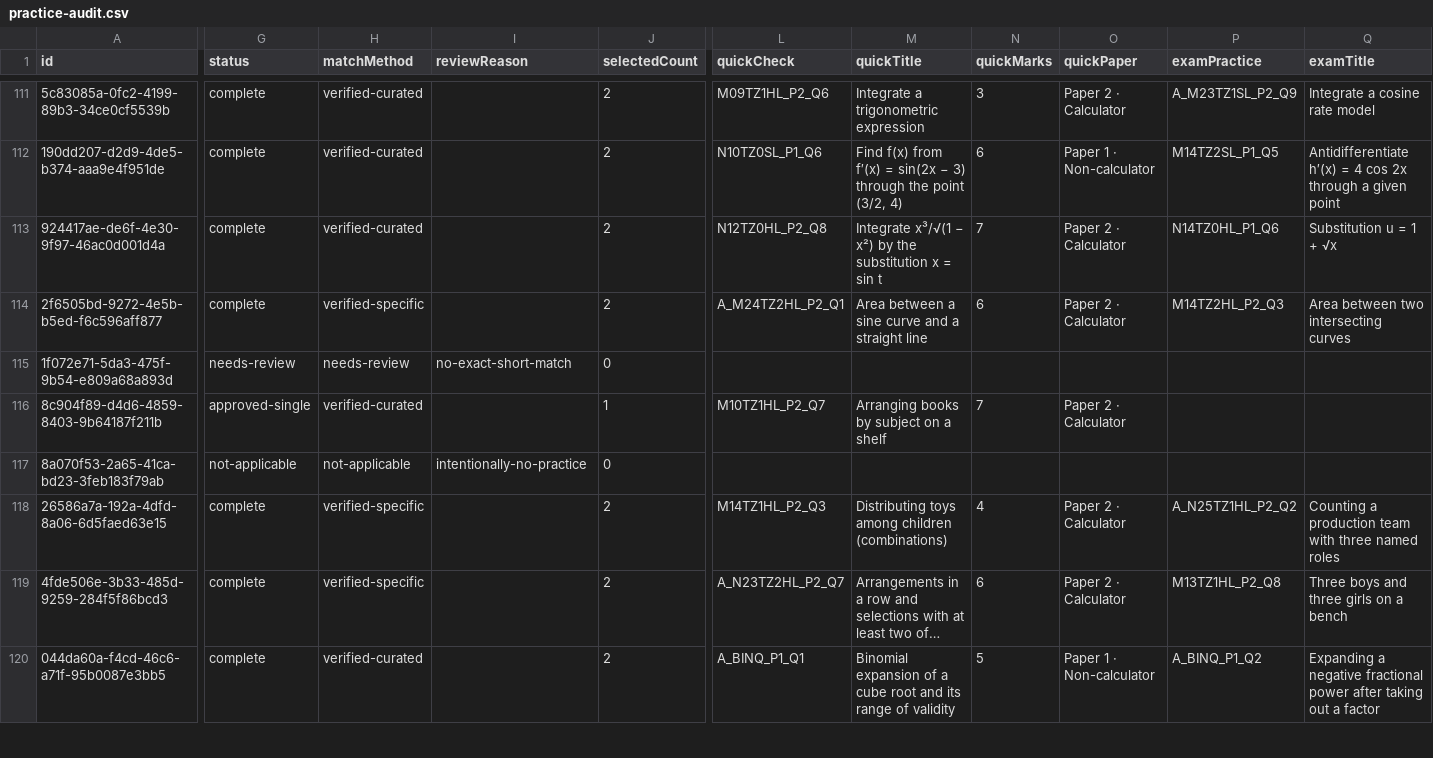
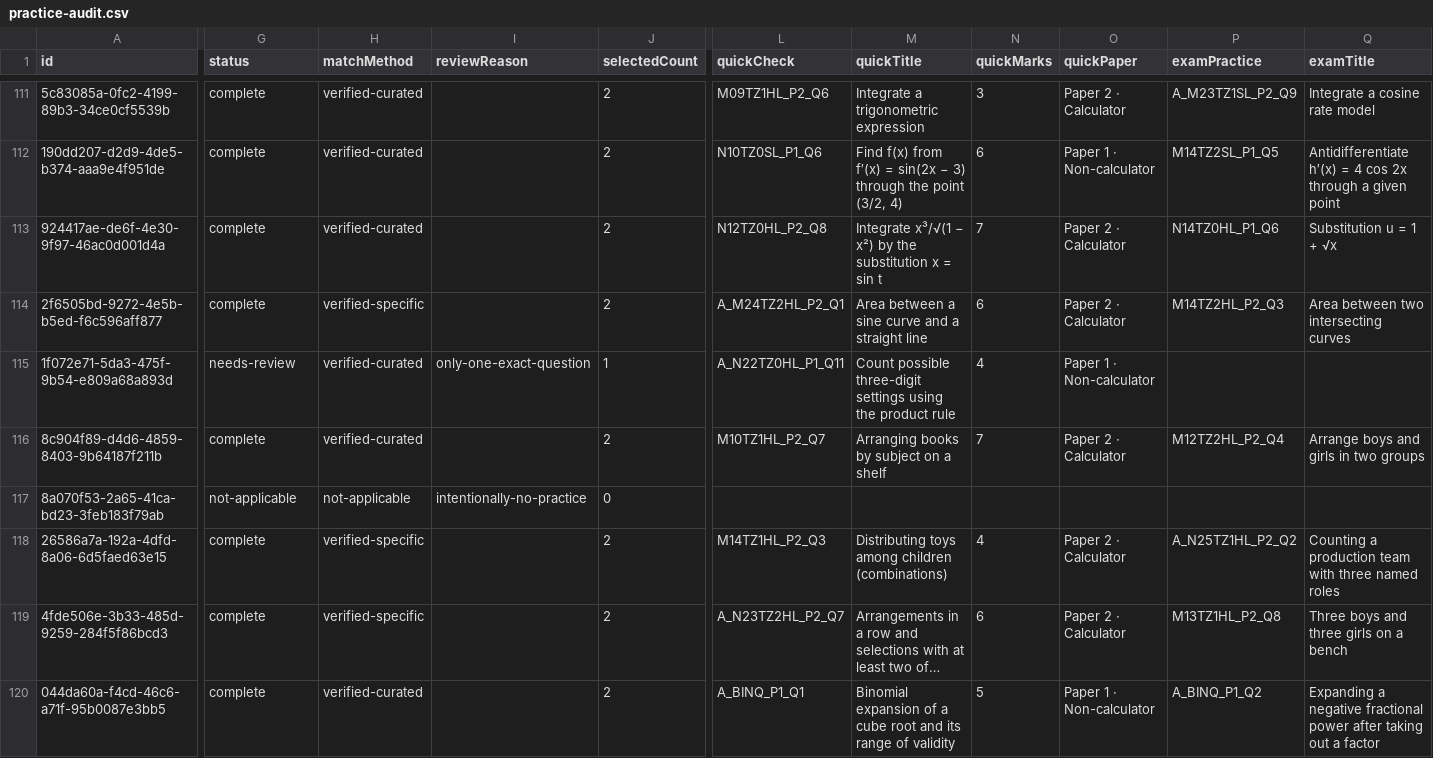
Before and after one commit to robbieflynn/mrflynnib-chatgpt, a CSV file: course-platform-pilot/practice-audit.csv, drawn as a sheet; only a part is shown, gaps mark what is left out; long unchanged cells end in …; the diff covers the shown part only; the diff names each change by its address in the sheet, - before the commit and + after, or states it on an @@ line.

Commit message:
Review AA HL topic 1 practice

```diff
--- a/course-platform-pilot/practice-audit.csv
+++ b/course-platform-pilot/practice-audit.csv
-H115 (matchMethod): needs-review
+H115 (matchMethod): verified-curated
-I115 (reviewReason): no-exact-short-match
+I115 (reviewReason): only-one-exact-question
-J115 (selectedCount): 0
+J115 (selectedCount): 1
-L115 (quickCheck): (empty)
+L115 (quickCheck): A_N22TZ0HL_P1_Q11
-M115 (quickTitle): (empty)
+M115 (quickTitle): Count possible three-digit settings using the product rule
-N115 (quickMarks): (empty)
+N115 (quickMarks): 4
-O115 (quickPaper): (empty)
+O115 (quickPaper): Paper 1 · Non-calculator
-G116 (status): approved-single
+G116 (status): complete
-J116 (selectedCount): 1
+J116 (selectedCount): 2
-P116 (examPractice): (empty)
+P116 (examPractice): M12TZ2HL_P2_Q4
-Q116 (examTitle): (empty)
+Q116 (examTitle): Arrange boys and girls in two groups
```
Also changed, not shown: 113 edited cells elsewhere in this file, 6 other files.
